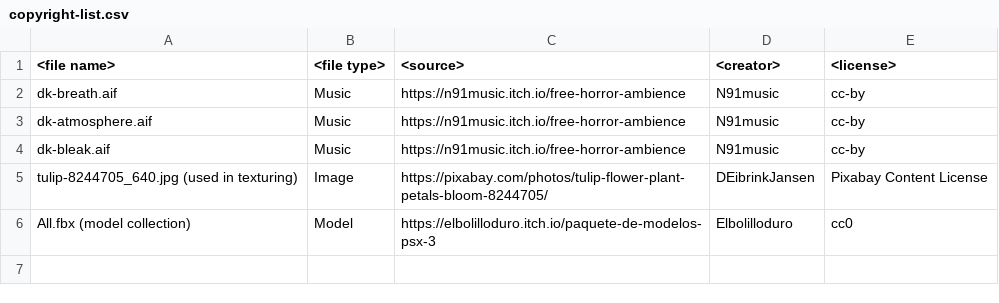
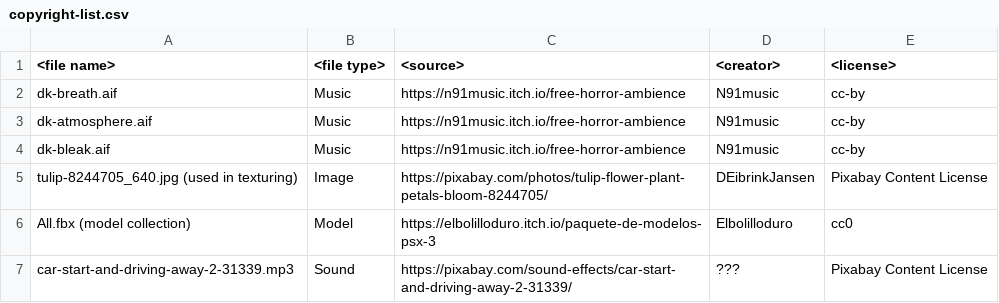
Before and after one commit to sunfl0w/OHNOMyCarBrokeDown, a CSV file: copyright-list.csv, drawn as a sheet; the diff names each change by its address in the sheet, - before the commit and + after, or states it on an @@ line.

Commit message:
update cppyright list

```diff
--- a/copyright-list.csv
+++ b/copyright-list.csv
+row 7: car-start-and-driving-away-2-31339.mp3 | Sound | https://pixabay.com/sound-effects/car-start-and-driving-away-2-31339/ | ??? | Pixabay Content License
```
Also changed, not shown: 2 other files.
